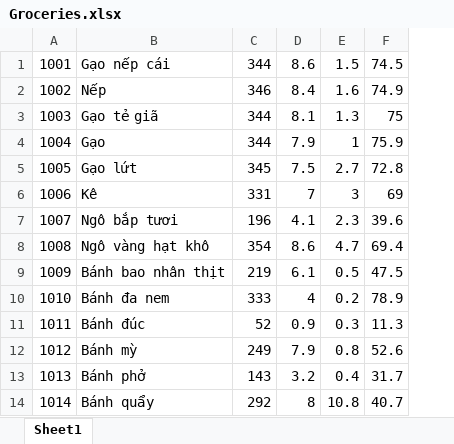
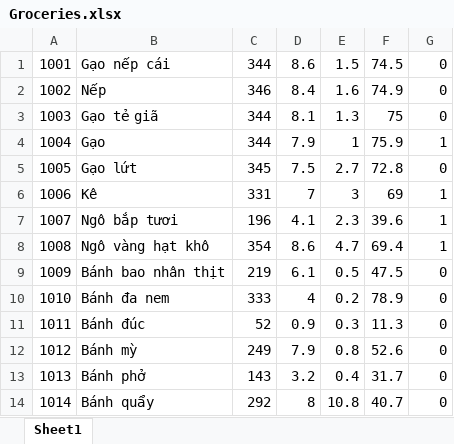
Before and after one commit to HuyTran102/Nutri_Bot_Project, an Excel workbook: app/src/main/assets/Groceries.xlsx, sheet Sheet1, drawn as a sheet; only a part is shown; values as stored, in another font and other column widths than the file's, no borders; the diff names each change by its address in the sheet, - before the commit and + after, or states it on an @@ line.

```diff
--- a/app/src/main/assets/Groceries.xlsx (sheet Sheet1)
+++ b/app/src/main/assets/Groceries.xlsx (sheet Sheet1)
+column G, rows 1-14: 0 | 0 | 0 | 1 | 0 | 1 | 1 | 1 | 0 | 0 | 0 | 0 | 0 | 0
```
Also changed, not shown: 8 other files.
